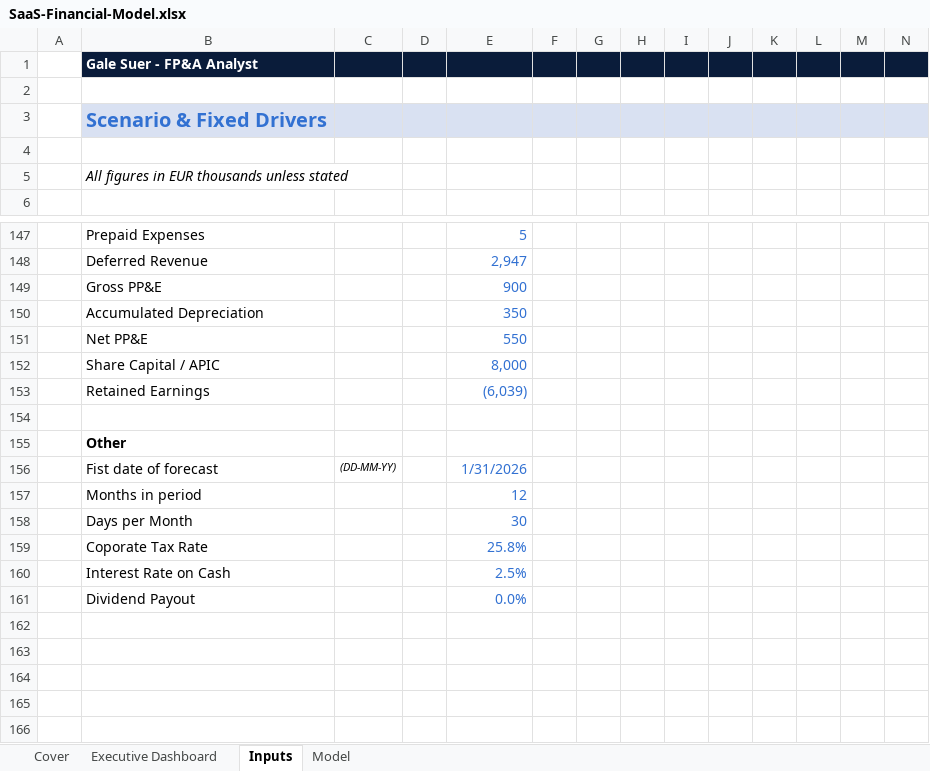
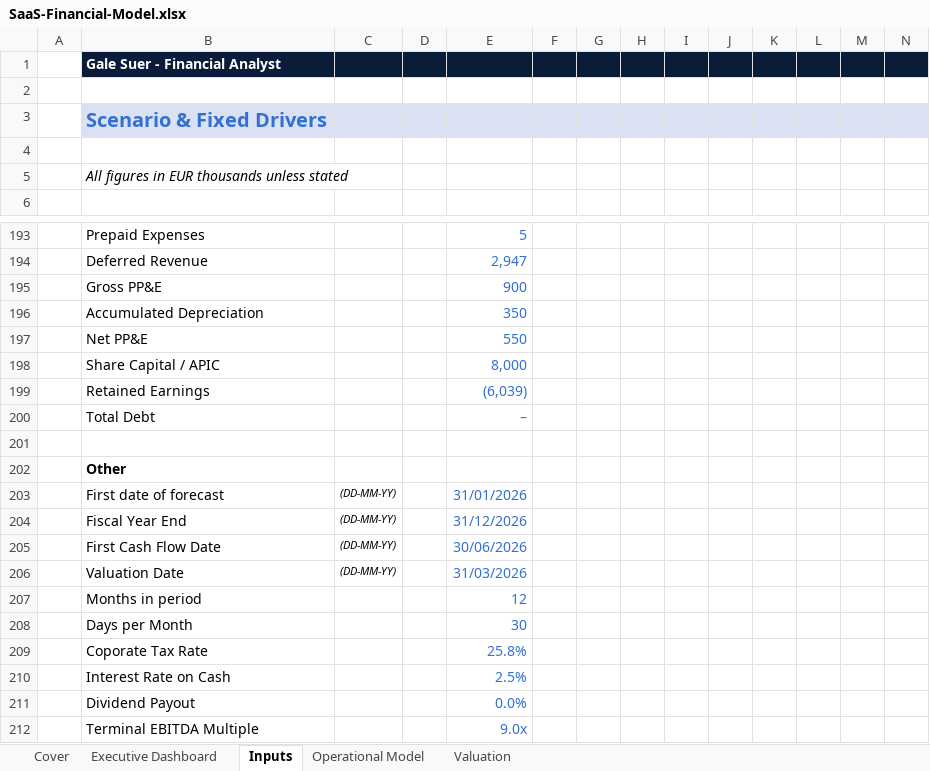
Before and after one commit to gale-suer/gale-suer.github.io, an Excel workbook: files/SaaS-Financial-Model.xlsx, sheet Inputs, drawn as a sheet; only a part is shown, gaps mark what is left out; values as stored, in another font and other column widths than the file's, no borders; charts and pictures not drawn; addresses are those after the commit; rows hold the shown columns only; the diff covers the shown part only; the diff names each change by its address in the sheet, - before the commit and + after, or states it on an @@ line.

```diff
--- a/files/SaaS-Financial-Model.xlsx (sheet Inputs)
+++ b/files/SaaS-Financial-Model.xlsx (sheet Inputs)
-sheet tab: Model
+sheet tab: Operational Model
+sheet tab: Valuation
-B1: Gale Suer - FP&A Analyst
+B1: Gale Suer - Financial Analyst
+row 200:  | Total Debt |  |  | –
-B203: Fist date of forecast
+B203: First date of forecast
-E203: 1/31/2026
+E203: 31/01/2026
+row 204:  | Fiscal Year End | (DD-MM-YY) |  | 31/12/2026
+row 205:  | First Cash Flow Date | (DD-MM-YY) |  | 30/06/2026
+row 206:  | Valuation Date | (DD-MM-YY) |  | 31/03/2026
+row 212:  | Terminal EBITDA Multiple |  |  | 9.0x
```
Also changed, not shown: 46 added rows elsewhere in this sheet, sheet Cover, sheet Executive Dashboard, sheet Operational Model, formulas that keep their value, charts or pictures, 2 other files.
